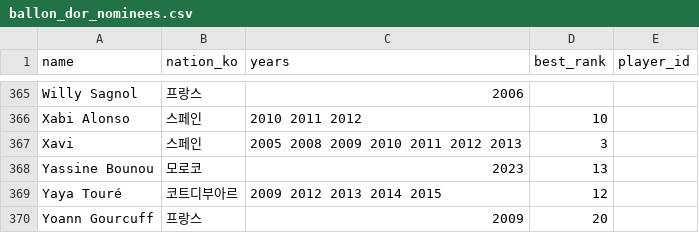
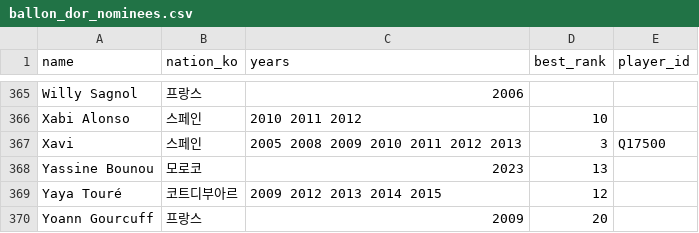
Before and after one commit to dh91igysb4/ONLYFMS, a CSV file: data/football/manual/ballon_dor_nominees.csv, drawn as a sheet; only a part is shown, gaps mark what is left out.

```diff
--- a/data/football/manual/ballon_dor_nominees.csv
+++ b/data/football/manual/ballon_dor_nominees.csv
@@ -366,3 +366,3 @@ Willy Sagnol,프랑스,2006,,
 Xabi Alonso,스페인,2010 2011 2012,10,
-Xavi,스페인,2005 2008 2009 2010 2011 2012 2013,3,
+Xavi,스페인,2005 2008 2009 2010 2011 2012 2013,3,Q17500
 Yassine Bounou,모로코,2023,13,
```
